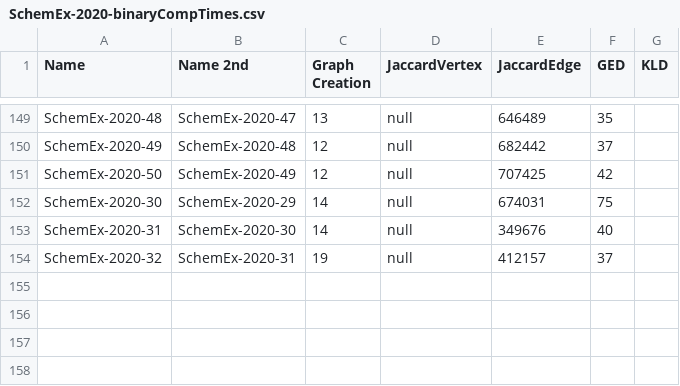
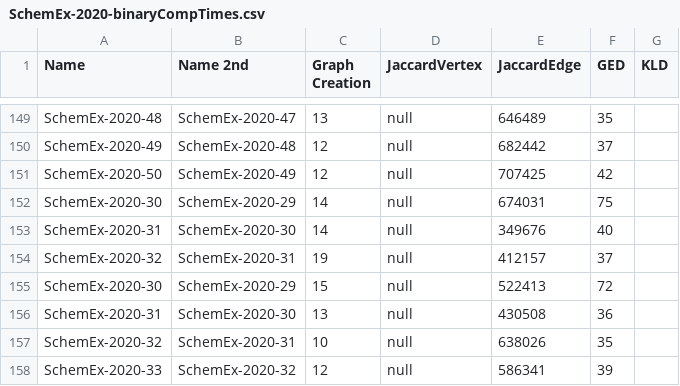
Before and after one commit to JustinMuecke/TemporalGraphDifferences, a CSV file: DiffernecesOfSummaries/Results/SchemEx-2020-binaryCompTimes.csv, drawn as a sheet; only a part is shown, gaps mark what is left out.

```diff
--- a/DiffernecesOfSummaries/Results/SchemEx-2020-binaryCompTimes.csv
+++ b/DiffernecesOfSummaries/Results/SchemEx-2020-binaryCompTimes.csv
@@ -154 +154,5 @@ SchemEx-2020-31,SchemEx-2020-30,14,null,349676,40
 SchemEx-2020-32,SchemEx-2020-31,19,null,412157,37
+SchemEx-2020-30,SchemEx-2020-29,15,null,522413,72
+SchemEx-2020-31,SchemEx-2020-30,13,null,430508,36
+SchemEx-2020-32,SchemEx-2020-31,10,null,638026,35
+SchemEx-2020-33,SchemEx-2020-32,12,null,586341,39
```
Also changed, not shown: DiffernecesOfSummaries/Results/SchemEx-2020-binaryResults.csv, DiffernecesOfSummaries/Results/SchemEx-2020-unaryCompTimes.csv, 2 other files.
